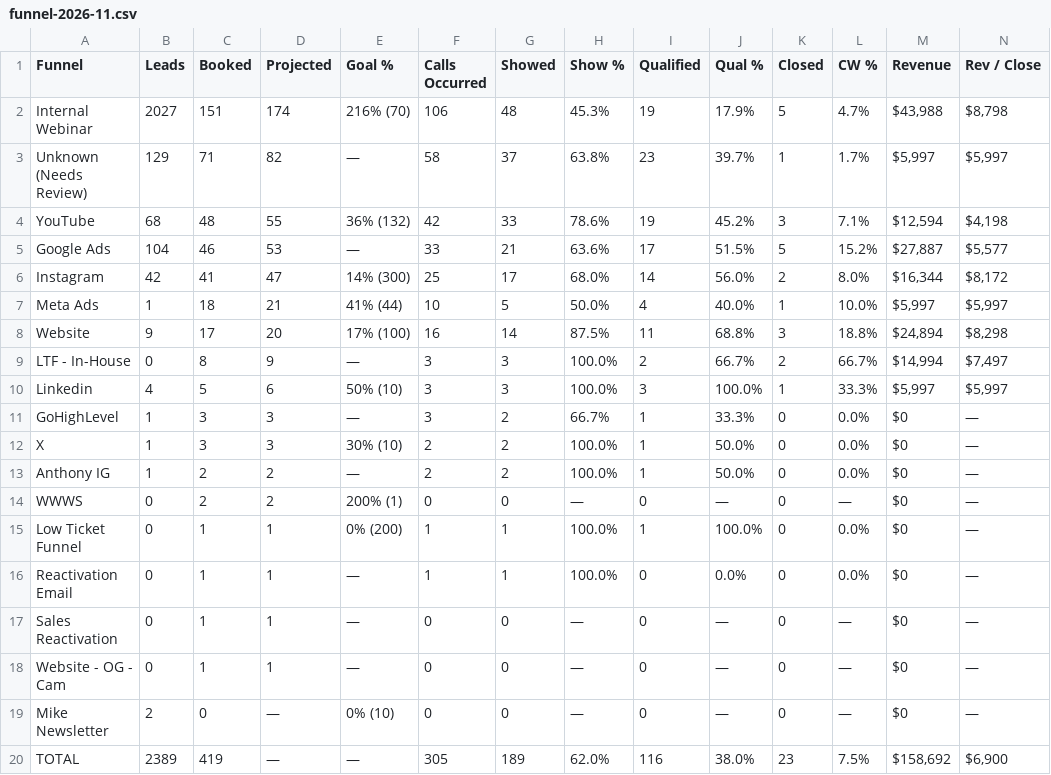
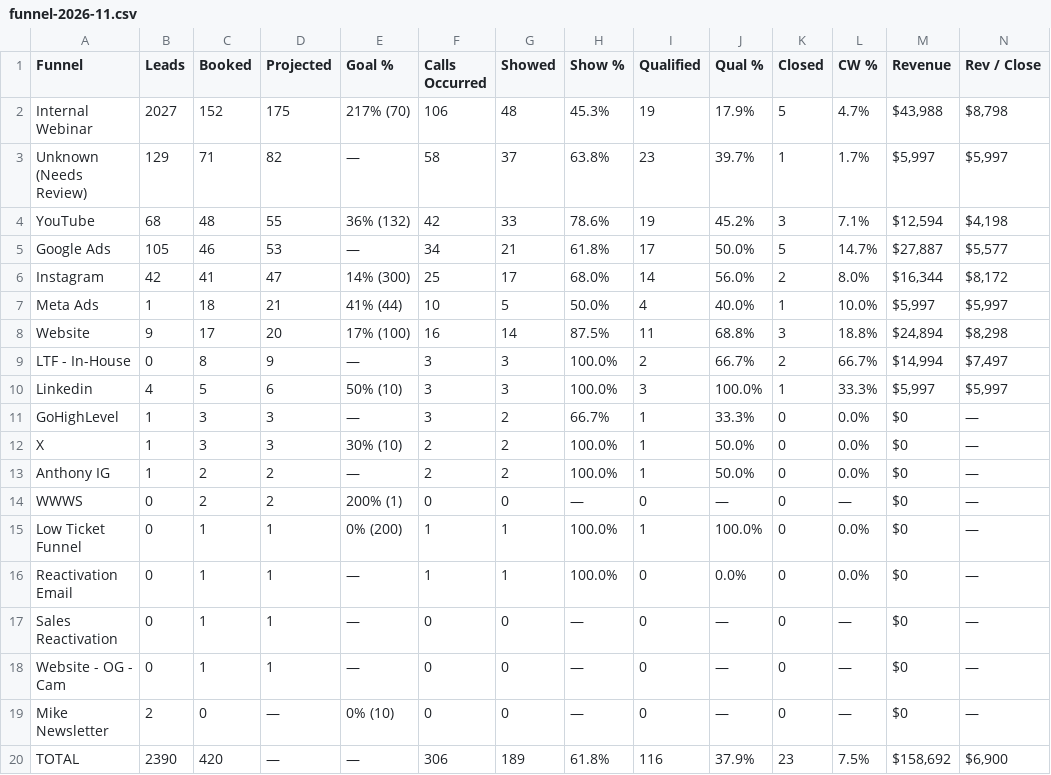
Before and after one commit to AIMS-Product/mtd-funnel-dashboard, a CSV file: v2/reports/funnel-2026-11.csv, drawn as a sheet.

```diff
--- a/v2/reports/funnel-2026-11.csv
+++ b/v2/reports/funnel-2026-11.csv
@@ -1,6 +1,6 @@
 Funnel,Leads,Booked,Projected,Goal %,Calls Occurred,Showed,Show %,Qualified,Qual %,Closed,CW %,Revenue,Rev / Close
-Internal Webinar,2027,151,174,216% (70),106,48,45.3%,19,17.9%,5,4.7%,"$43,988","$8,798"
+Internal Webinar,2027,152,175,217% (70),106,48,45.3%,19,17.9%,5,4.7%,"$43,988","$8,798"
 Unknown (Needs Review),129,71,82,—,58,37,63.8%,23,39.7%,1,1.7%,"$5,997","$5,997"
 YouTube,68,48,55,36% (132),42,33,78.6%,19,45.2%,3,7.1%,"$12,594","$4,198"
-Google Ads,104,46,53,—,33,21,63.6%,17,51.5%,5,15.2%,"$27,887","$5,577"
+Google Ads,105,46,53,—,34,21,61.8%,17,50.0%,5,14.7%,"$27,887","$5,577"
 Instagram,42,41,47,14% (300),25,17,68.0%,14,56.0%,2,8.0%,"$16,344","$8,172"
@@ -19,2 +19,2 @@ Website - OG - Cam,0,1,1,—,0,0,—,0,—,0,—,$0,—
 Mike Newsletter,2,0,—,0% (10),0,0,—,0,—,0,—,$0,—
-TOTAL,2389,419,—,—,305,189,62.0%,116,38.0%,23,7.5%,"$158,692","$6,900"
+TOTAL,2390,420,—,—,306,189,61.8%,116,37.9%,23,7.5%,"$158,692","$6,900"
```
Also changed, not shown: v2/reports/setters-2026-11.csv, v2/reports/team-2026-11.csv, 3 other files.
